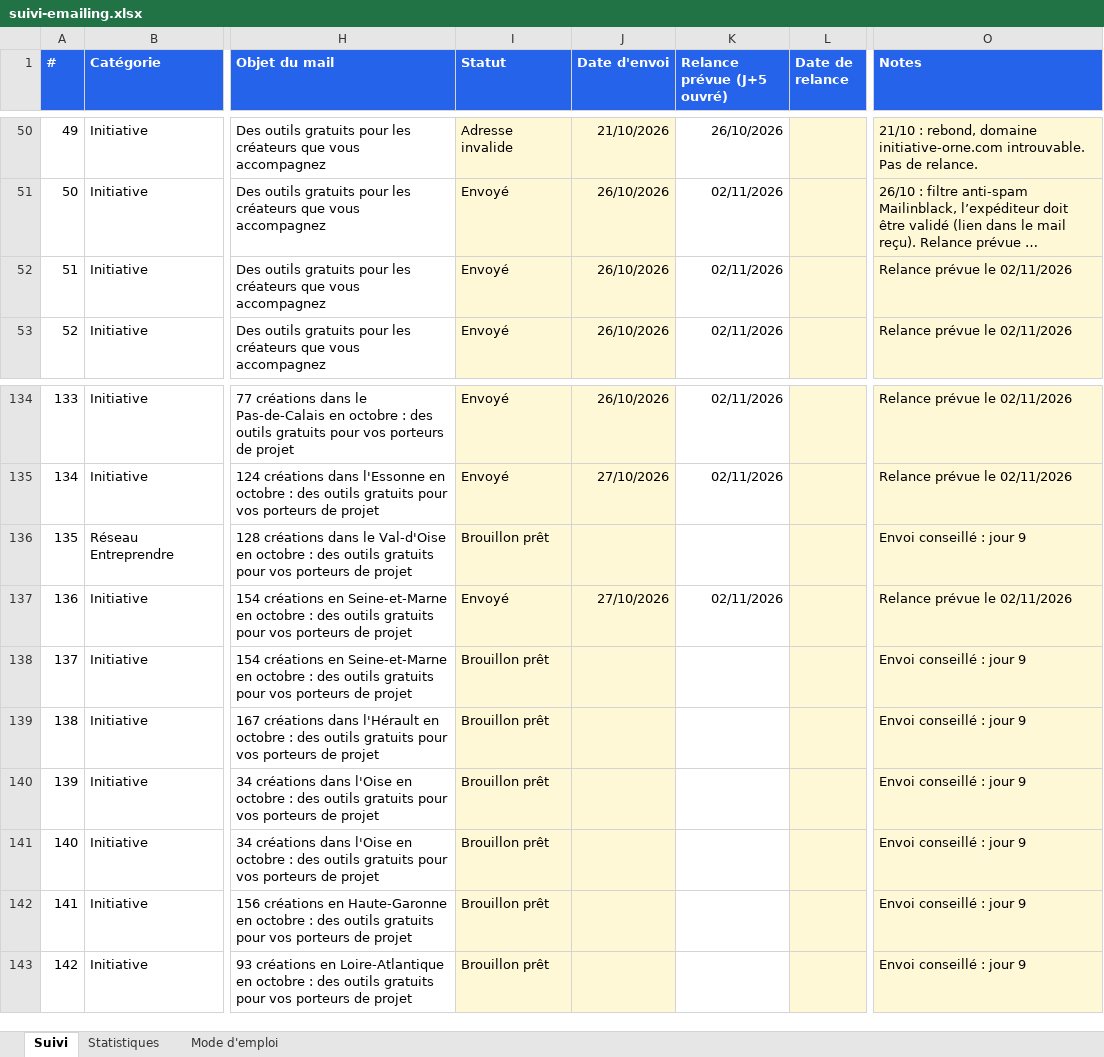
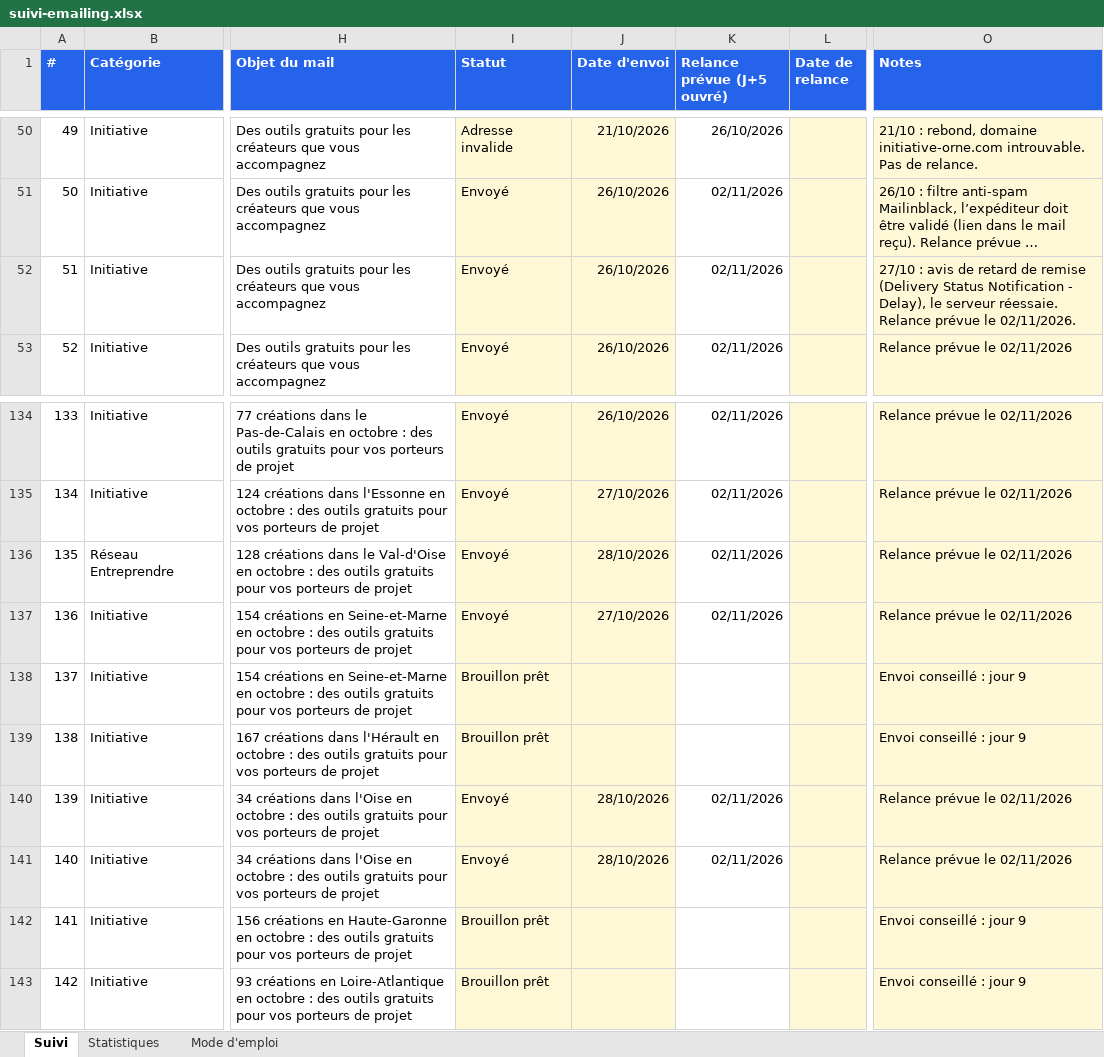
Before and after one commit to moonkamel/affi, an Excel workbook: docs/suivi-emailing.xlsx, sheet Suivi, drawn as a sheet; only a part is shown, gaps mark what is left out; long unchanged cells end in …; values as stored, in another font and other column widths than the file's, no borders; charts and pictures and conditional formats not drawn; the diff names each change by its address in the sheet, - before the commit and + after, or states it on an @@ line.

```diff
--- a/docs/suivi-emailing.xlsx (sheet Suivi)
+++ b/docs/suivi-emailing.xlsx (sheet Suivi)
-O52 (Notes): Relance prévue le 02/11/2026
+O52 (Notes): 27/10 : avis de retard de remise (Delivery Status Notification - Delay), le serveur réessaie. Relance prévue le 02/11/2026.
-I136 (Statut): Brouillon prêt
+I136 (Statut): Envoyé
-J136 (Date d'envoi): (empty)
+J136 (Date d'envoi): 28/10/2026
-K136 (Relance prévue (J+5 ouvré)): (empty)
+K136 (Relance prévue (J+5 ouvré)): 02/11/2026
-O136 (Notes): Envoi conseillé : jour 9
+O136 (Notes): Relance prévue le 02/11/2026
-I140:I141 (Statut): Brouillon prêt
+I140:I141 (Statut): Envoyé
-J140:J141 (Date d'envoi): (empty)
+J140:J141 (Date d'envoi): 28/10/2026
-K140:K141 (Relance prévue (J+5 ouvré)): (empty)
+K140:K141 (Relance prévue (J+5 ouvré)): 02/11/2026
-O140:O141 (Notes): Envoi conseillé : jour 9
+O140:O141 (Notes): Relance prévue le 02/11/2026
```
Also changed, not shown: sheet Statistiques, 1 other file.
